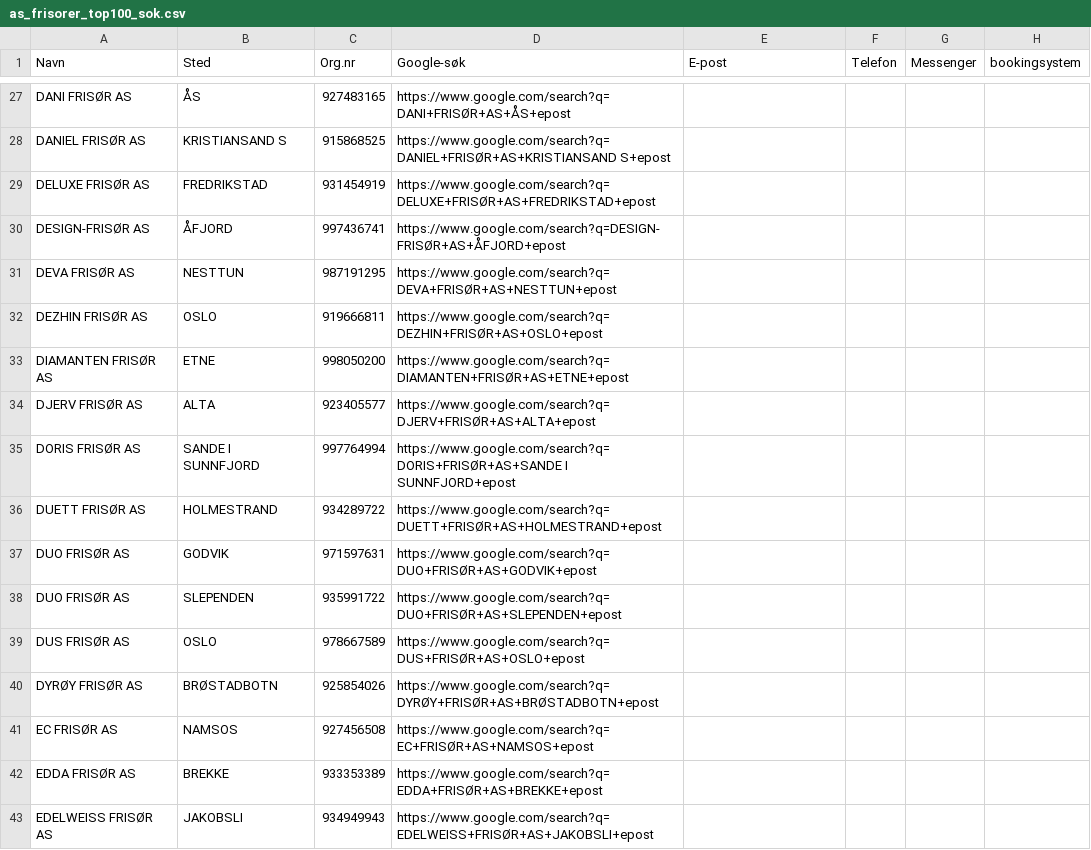
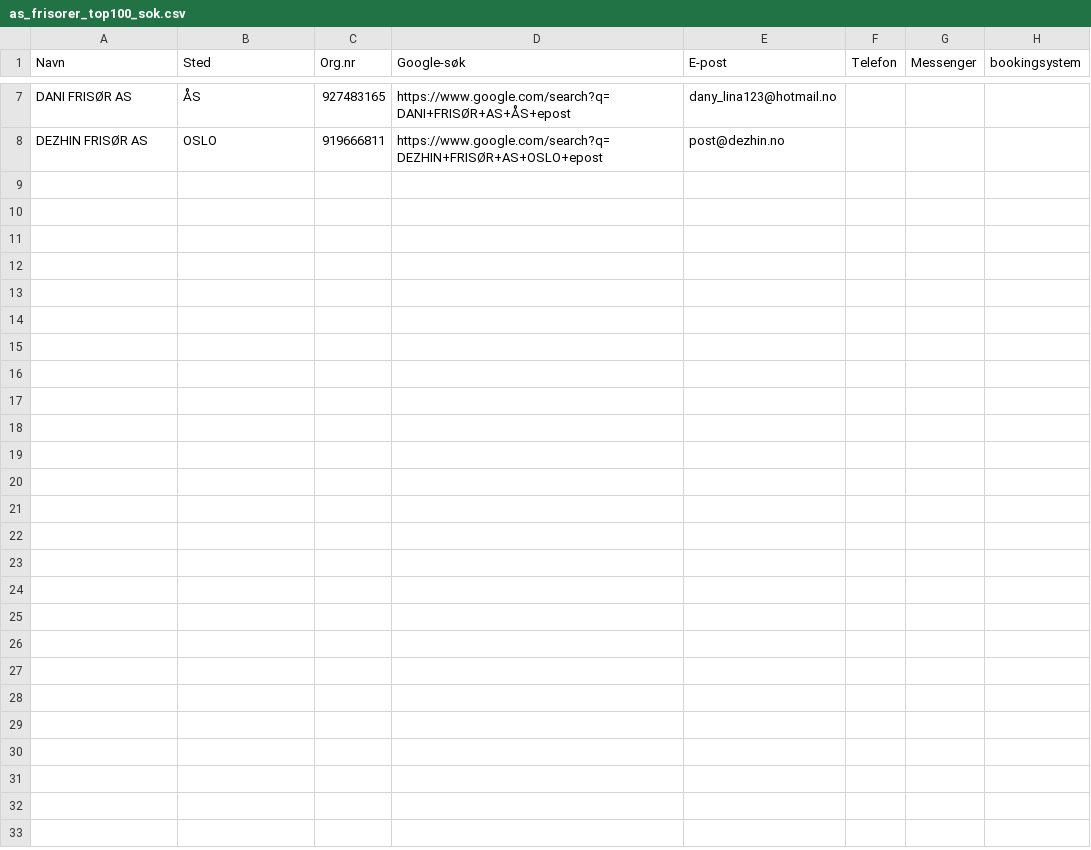
Before and after one commit to ArviFlaggstang/openclaw-workspace, a CSV file: scraper/frisor/data/filtered/as_frisorer_top100_sok.csv, drawn as a sheet; only a part is shown, gaps mark what is left out; removed rows and columns are numbered as before the commit, all else as after; the diff covers the shown part only; the diff names each change by its address in the sheet, - before the commit and + after, or states it on an @@ line.

```diff
--- a/scraper/frisor/data/filtered/as_frisorer_top100_sok.csv
+++ b/scraper/frisor/data/filtered/as_frisorer_top100_sok.csv
-E7 (E-post): (empty)
+E7 (E-post): dany_lina123@hotmail.no
-row 28: DANIEL FRISØR AS | KRISTIANSAND S | 915868525 | https://www.google.com/search?q=DANIEL+FRISØR+AS+KRISTIANSAND S+epost
-row 29: DELUXE FRISØR AS | FREDRIKSTAD | 931454919 | https://www.google.com/search?q=DELUXE+FRISØR+AS+FREDRIKSTAD+epost
-row 30: DESIGN-FRISØR AS | ÅFJORD | 997436741 | https://www.google.com/search?q=DESIGN-FRISØR+AS+ÅFJORD+epost
-row 31: DEVA FRISØR AS | NESTTUN | 987191295 | https://www.google.com/search?q=DEVA+FRISØR+AS+NESTTUN+epost
-E8 (E-post): (empty)
+E8 (E-post): post@dezhin.no
-row 33: DIAMANTEN FRISØR AS | ETNE | 998050200 | https://www.google.com/search?q=DIAMANTEN+FRISØR+AS+ETNE+epost
-row 34: DJERV FRISØR AS | ALTA | 923405577 | https://www.google.com/search?q=DJERV+FRISØR+AS+ALTA+epost
-row 35: DORIS FRISØR AS | SANDE I SUNNFJORD | 997764994 | https://www.google.com/search?q=DORIS+FRISØR+AS+SANDE I SUNNFJORD+epost
-row 36: DUETT FRISØR AS | HOLMESTRAND | 934289722 | https://www.google.com/search?q=DUETT+FRISØR+AS+HOLMESTRAND+epost
-row 37: DUO FRISØR AS | GODVIK | 971597631 | https://www.google.com/search?q=DUO+FRISØR+AS+GODVIK+epost
-row 38: DUO FRISØR AS | SLEPENDEN | 935991722 | https://www.google.com/search?q=DUO+FRISØR+AS+SLEPENDEN+epost
-row 39: DUS FRISØR AS | OSLO | 978667589 | https://www.google.com/search?q=DUS+FRISØR+AS+OSLO+epost
-row 40: DYRØY FRISØR AS | BRØSTADBOTN | 925854026 | https://www.google.com/search?q=DYRØY+FRISØR+AS+BRØSTADBOTN+epost
-row 41: EC FRISØR AS | NAMSOS | 927456508 | https://www.google.com/search?q=EC+FRISØR+AS+NAMSOS+epost
-row 42: EDDA FRISØR AS | BREKKE | 933353389 | https://www.google.com/search?q=EDDA+FRISØR+AS+BREKKE+epost
-row 43: EDELWEISS FRISØR AS | JAKOBSLI | 934949943 | https://www.google.com/search?q=EDELWEISS+FRISØR+AS+JAKOBSLI+epost
```
Also changed, not shown: 20 removed rows elsewhere in this file.
